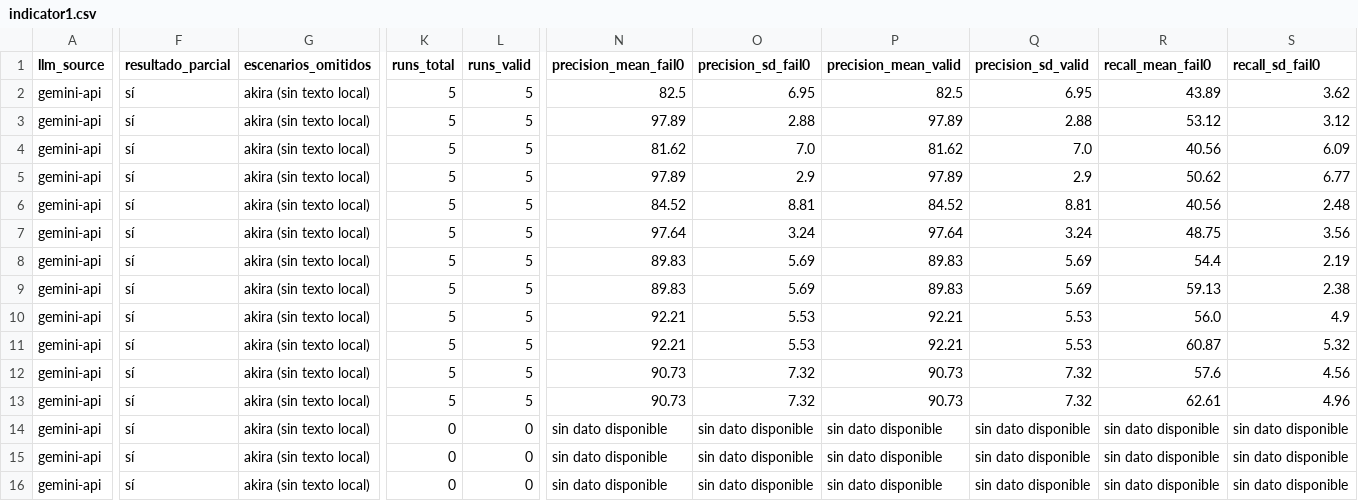
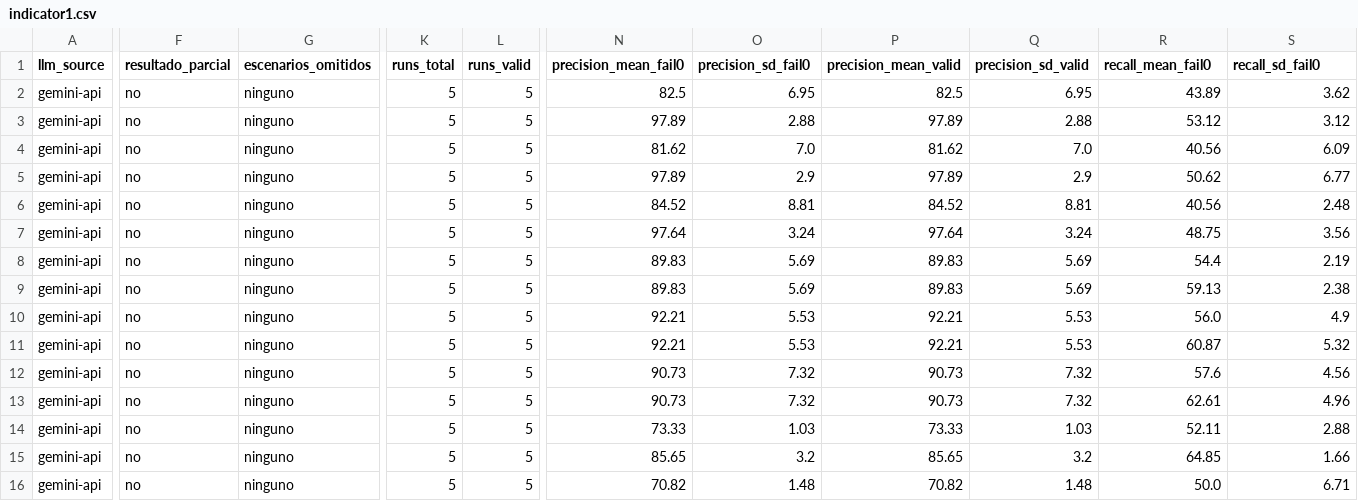
Before and after one commit to Mumogg/attack-exposure-model, a CSV file: runs/2026-10-18-main/results/indicator1.csv, drawn as a sheet; only a part is shown, gaps mark what is left out; the diff covers the shown part only; the diff names each change by its address in the sheet, - before the commit and + after, or states it on an @@ line.

```diff
--- a/runs/2026-10-18-main/results/indicator1.csv
+++ b/runs/2026-10-18-main/results/indicator1.csv
-F2:F16 (resultado_parcial): sí
+F2:F16 (resultado_parcial): no
-G2:G16 (escenarios_omitidos): akira (sin texto local)
+G2:G16 (escenarios_omitidos): ninguno
-K14:K16 (runs_total): 0
+K14:K16 (runs_total): 5
-L14:L16 (runs_valid): 0
+L14:L16 (runs_valid): 5
-N14 (precision_mean_fail0): sin dato disponible
+N14 (precision_mean_fail0): 73.33
-O14 (precision_sd_fail0): sin dato disponible
+O14 (precision_sd_fail0): 1.03
-P14 (precision_mean_valid): sin dato disponible
+P14 (precision_mean_valid): 73.33
-Q14 (precision_sd_valid): sin dato disponible
+Q14 (precision_sd_valid): 1.03
-R14 (recall_mean_fail0): sin dato disponible
+R14 (recall_mean_fail0): 52.11
-S14 (recall_sd_fail0): sin dato disponible
+S14 (recall_sd_fail0): 2.88
-N15 (precision_mean_fail0): sin dato disponible
+N15 (precision_mean_fail0): 85.65
-O15 (precision_sd_fail0): sin dato disponible
+O15 (precision_sd_fail0): 3.2
-P15 (precision_mean_valid): sin dato disponible
+P15 (precision_mean_valid): 85.65
-Q15 (precision_sd_valid): sin dato disponible
+Q15 (precision_sd_valid): 3.2
-R15 (recall_mean_fail0): sin dato disponible
+R15 (recall_mean_fail0): 64.85
-S15 (recall_sd_fail0): sin dato disponible
+S15 (recall_sd_fail0): 1.66
-N16 (precision_mean_fail0): sin dato disponible
+N16 (precision_mean_fail0): 70.82
-O16 (precision_sd_fail0): sin dato disponible
+O16 (precision_sd_fail0): 1.48
-P16 (precision_mean_valid): sin dato disponible
+P16 (precision_mean_valid): 70.82
-Q16 (precision_sd_valid): sin dato disponible
+Q16 (precision_sd_valid): 1.48
-R16 (recall_mean_fail0): sin dato disponible
+R16 (recall_mean_fail0): 50.0
-S16 (recall_sd_fail0): sin dato disponible
+S16 (recall_sd_fail0): 6.71
```
Also changed, not shown: 42 edited cells elsewhere in this file, eval/review_sheets/2026-10-18-main_indicator5_sample.csv, runs/2026-10-18-main/results/indicator2.csv, 35 other files.
